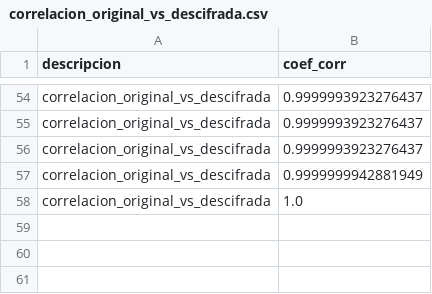
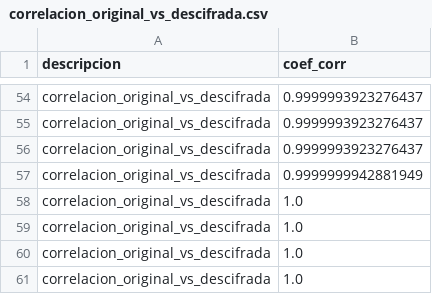
Before and after one commit to ErgoWT/CifradoSlave, a CSV file: Resultados_TLS_KEYSTREAM/correlacion_original_vs_descifrada.csv, drawn as a sheet; only a part is shown, gaps mark what is left out.

```diff
--- a/Resultados_TLS_KEYSTREAM/correlacion_original_vs_descifrada.csv
+++ b/Resultados_TLS_KEYSTREAM/correlacion_original_vs_descifrada.csv
@@ -58 +58,4 @@ correlacion_original_vs_descifrada,0.9999999942881949
 correlacion_original_vs_descifrada,1.0
+correlacion_original_vs_descifrada,1.0
+correlacion_original_vs_descifrada,1.0
+correlacion_original_vs_descifrada,1.0
```
Also changed, not shown: Resultados_TLS_KEYSTREAM/hamming_vs_a.csv, Resultados_TLS_KEYSTREAM/hamming_vs_aLog.csv, 11 other files.
